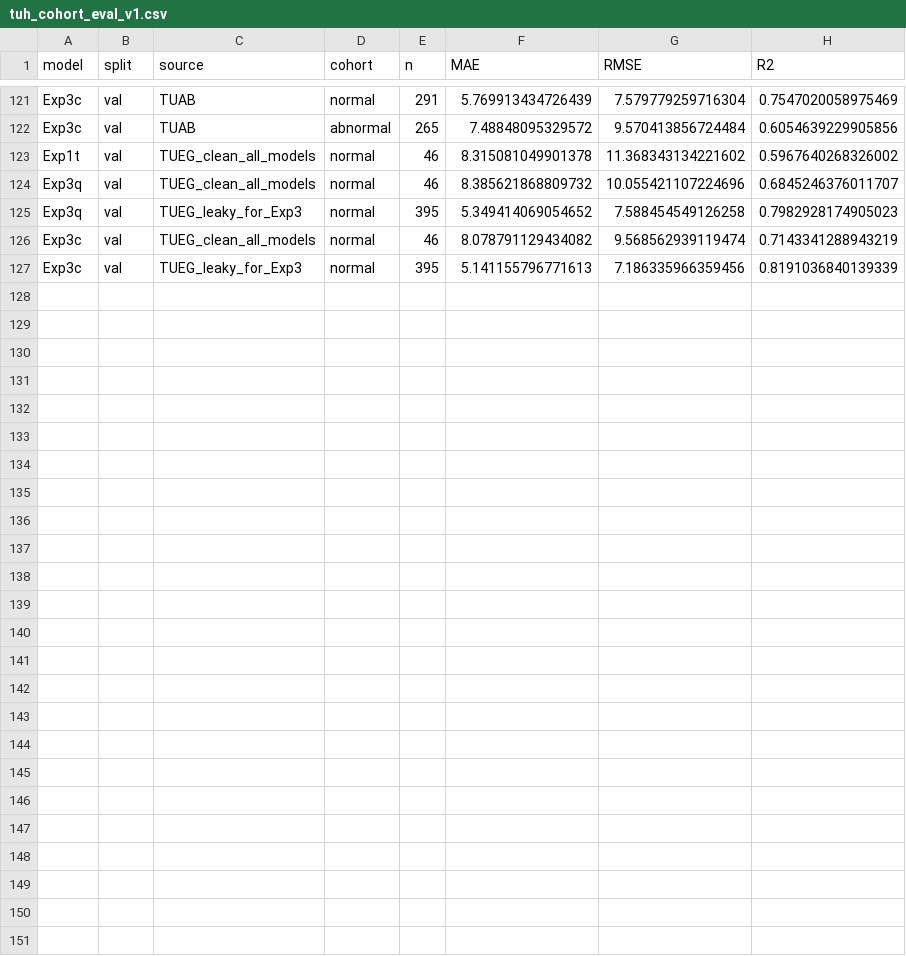
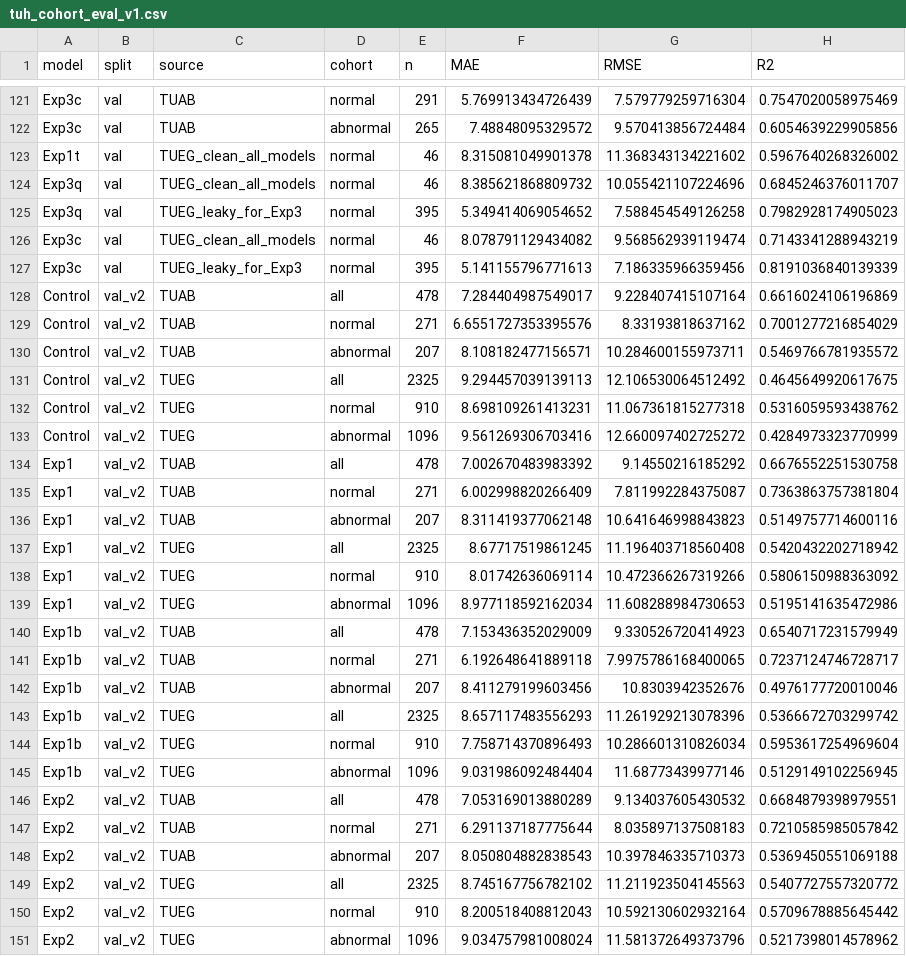
Before and after one commit to Neuro-Clalit/LaBraM, a CSV file: docs/data/tuh_cohort_eval_v1.csv, drawn as a sheet; only a part is shown, gaps mark what is left out.

```diff
--- a/docs/data/tuh_cohort_eval_v1.csv
+++ b/docs/data/tuh_cohort_eval_v1.csv
@@ -127 +127,25 @@ Exp3c,val,TUEG_clean_all_models,normal,46,8.078791129434082,9.568562939119474,0.
 Exp3c,val,TUEG_leaky_for_Exp3,normal,395,5.141155796771613,7.186335966359456,0.8191036840139339
+Control,val_v2,TUAB,all,478,7.284404987549017,9.228407415107164,0.6616024106196869
+Control,val_v2,TUAB,normal,271,6.6551727353395576,8.33193818637162,0.7001277216854029
+Control,val_v2,TUAB,abnormal,207,8.108182477156571,10.284600155973711,0.5469766781935572
+Control,val_v2,TUEG,all,2325,9.294457039139113,12.106530064512492,0.4645649920617675
+Control,val_v2,TUEG,normal,910,8.698109261413231,11.067361815277318,0.5316059593438762
+Control,val_v2,TUEG,abnormal,1096,9.561269306703416,12.660097402725272,0.4284973323770999
+Exp1,val_v2,TUAB,all,478,7.002670483983392,9.14550216185292,0.6676552251530758
+Exp1,val_v2,TUAB,normal,271,6.002998820266409,7.811992284375087,0.7363863757381804
+Exp1,val_v2,TUAB,abnormal,207,8.311419377062148,10.641646998843823,0.5149757714600116
+Exp1,val_v2,TUEG,all,2325,8.67717519861245,11.196403718560408,0.5420432202718942
+Exp1,val_v2,TUEG,normal,910,8.01742636069114,10.472366267319266,0.5806150988363092
+Exp1,val_v2,TUEG,abnormal,1096,8.977118592162034,11.608288984730653,0.5195141635472986
+Exp1b,val_v2,TUAB,all,478,7.153436352029009,9.330526720414923,0.6540717231579949
+Exp1b,val_v2,TUAB,normal,271,6.192648641889118,7.9975786168400065,0.7237124746728717
+Exp1b,val_v2,TUAB,abnormal,207,8.411279199603456,10.8303942352676,0.4976177720010046
+Exp1b,val_v2,TUEG,all,2325,8.657117483556293,11.261929213078396,0.5366672703299742
+Exp1b,val_v2,TUEG,normal,910,7.758714370896493,10.286601310826034,0.5953617254969604
+Exp1b,val_v2,TUEG,abnormal,1096,9.031986092484404,11.68773439977146,0.5129149102256945
+Exp2,val_v2,TUAB,all,478,7.053169013880289,9.134037605430532,0.6684879398979551
+Exp2,val_v2,TUAB,normal,271,6.291137187775644,8.035897137508183,0.7210585985057842
+Exp2,val_v2,TUAB,abnormal,207,8.050804882838543,10.397846335710373,0.5369450551069188
+Exp2,val_v2,TUEG,all,2325,8.745167756782102,11.211923504145563,0.5407727557320772
+Exp2,val_v2,TUEG,normal,910,8.200518408812043,10.592130602932164,0.5709678885645442
+Exp2,val_v2,TUEG,abnormal,1096,9.034757981008024,11.581372649373796,0.5217398014578962
```
